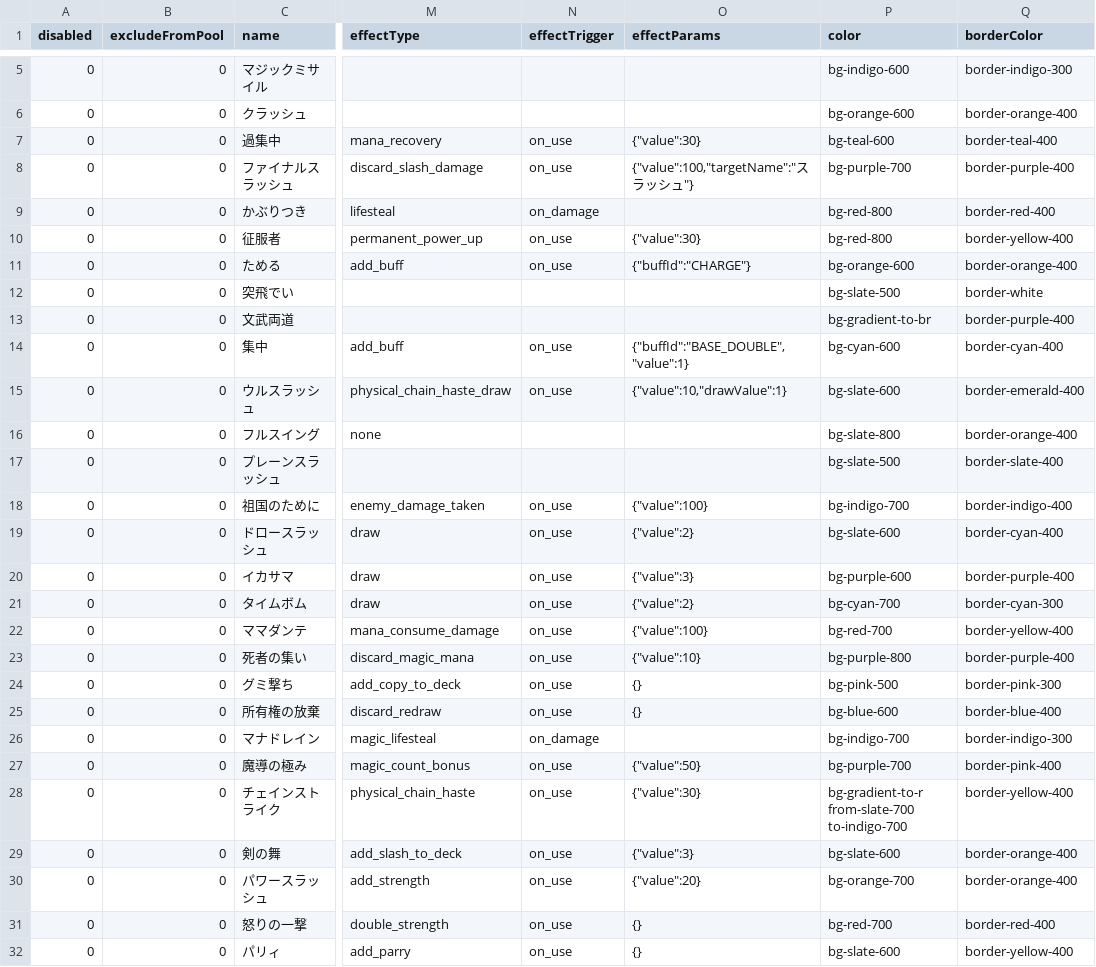
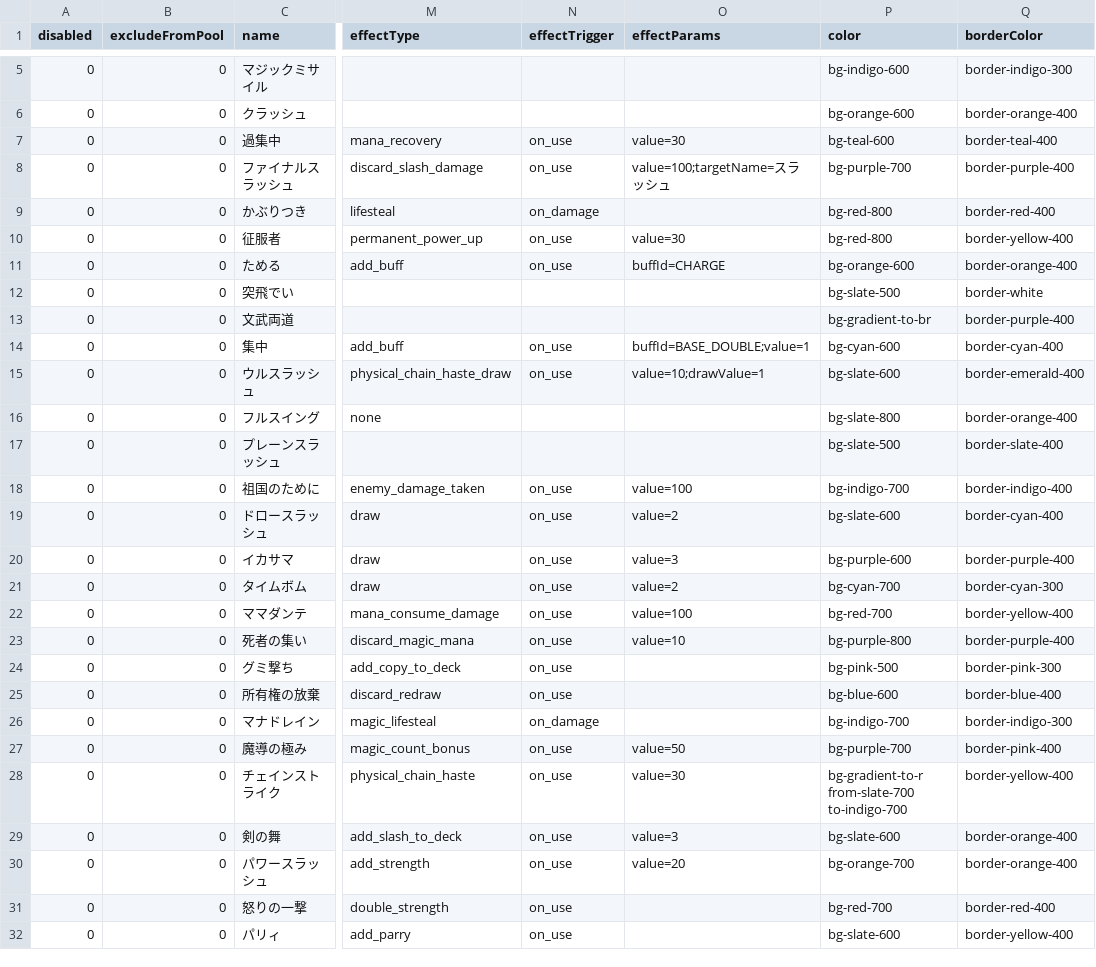
Before and after one commit to Studio-Kabuki/Crash, a CSV file: public/data/skills.csv, drawn as a sheet; only a part is shown, gaps mark what is left out; the diff names each change by its address in the sheet, - before the commit and + after, or states it on an @@ line.

```diff
--- a/public/data/skills.csv
+++ b/public/data/skills.csv
-O7 (effectParams): {"value":30}
+O7 (effectParams): value=30
-O8 (effectParams): {"value":100,"targetName":"スラッシュ"}
+O8 (effectParams): value=100;targetName=スラッシュ
-O10 (effectParams): {"value":30}
+O10 (effectParams): value=30
-O11 (effectParams): {"buffId":"CHARGE"}
+O11 (effectParams): buffId=CHARGE
-O14 (effectParams): {"buffId":"BASE_DOUBLE","value":1}
+O14 (effectParams): buffId=BASE_DOUBLE;value=1
-O15 (effectParams): {"value":10,"drawValue":1}
+O15 (effectParams): value=10;drawValue=1
-O18 (effectParams): {"value":100}
+O18 (effectParams): value=100
-O19 (effectParams): {"value":2}
+O19 (effectParams): value=2
-O20 (effectParams): {"value":3}
+O20 (effectParams): value=3
-O21 (effectParams): {"value":2}
+O21 (effectParams): value=2
-O22 (effectParams): {"value":100}
+O22 (effectParams): value=100
-O23 (effectParams): {"value":10}
+O23 (effectParams): value=10
-O24:O25 (effectParams): {}
+O24:O25 (effectParams): (empty)
-O27 (effectParams): {"value":50}
+O27 (effectParams): value=50
-O28 (effectParams): {"value":30}
+O28 (effectParams): value=30
-O29 (effectParams): {"value":3}
+O29 (effectParams): value=3
-O30 (effectParams): {"value":20}
+O30 (effectParams): value=20
-O31:O32 (effectParams): {}
+O31:O32 (effectParams): (empty)
```
Also changed, not shown: 1 other file.
